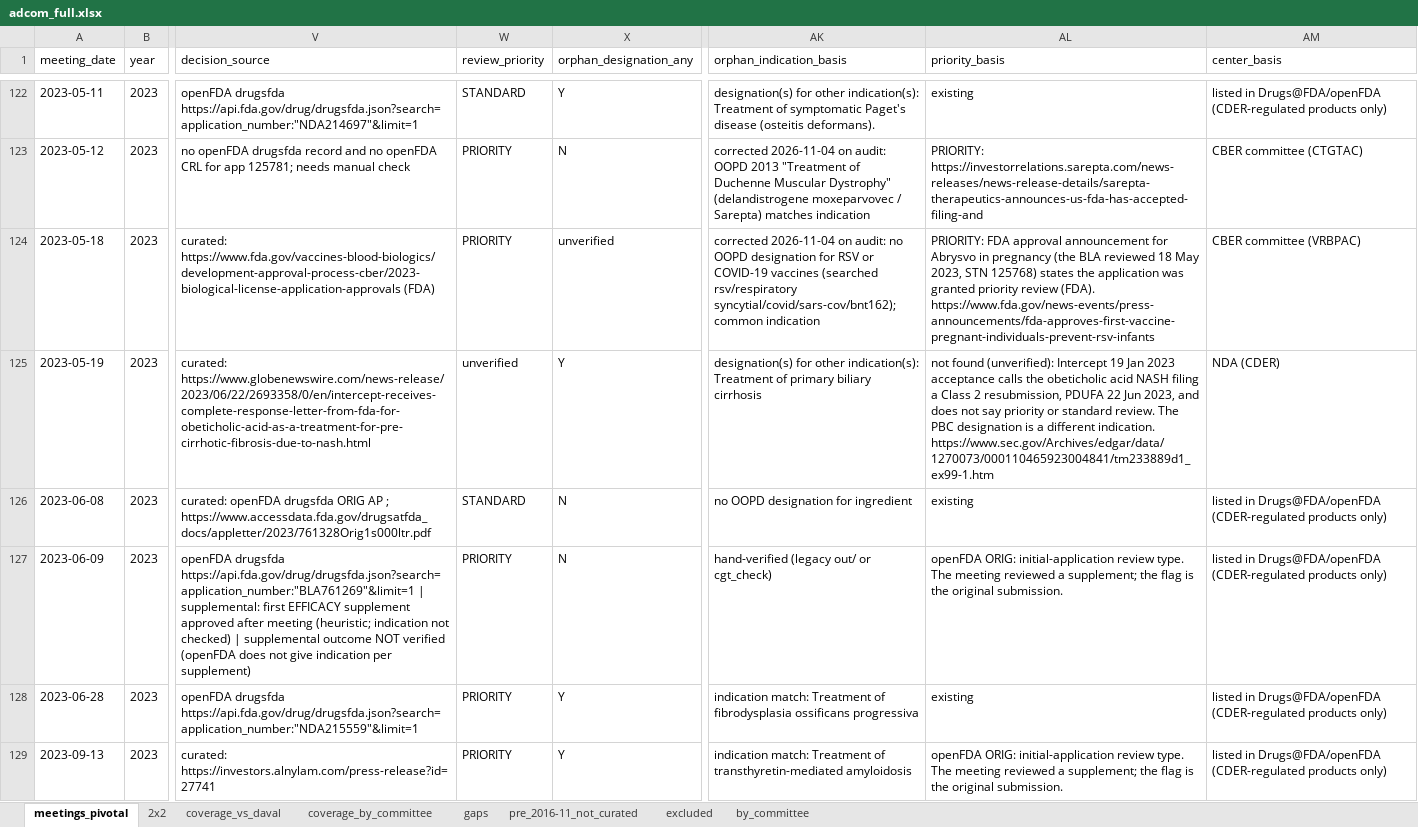
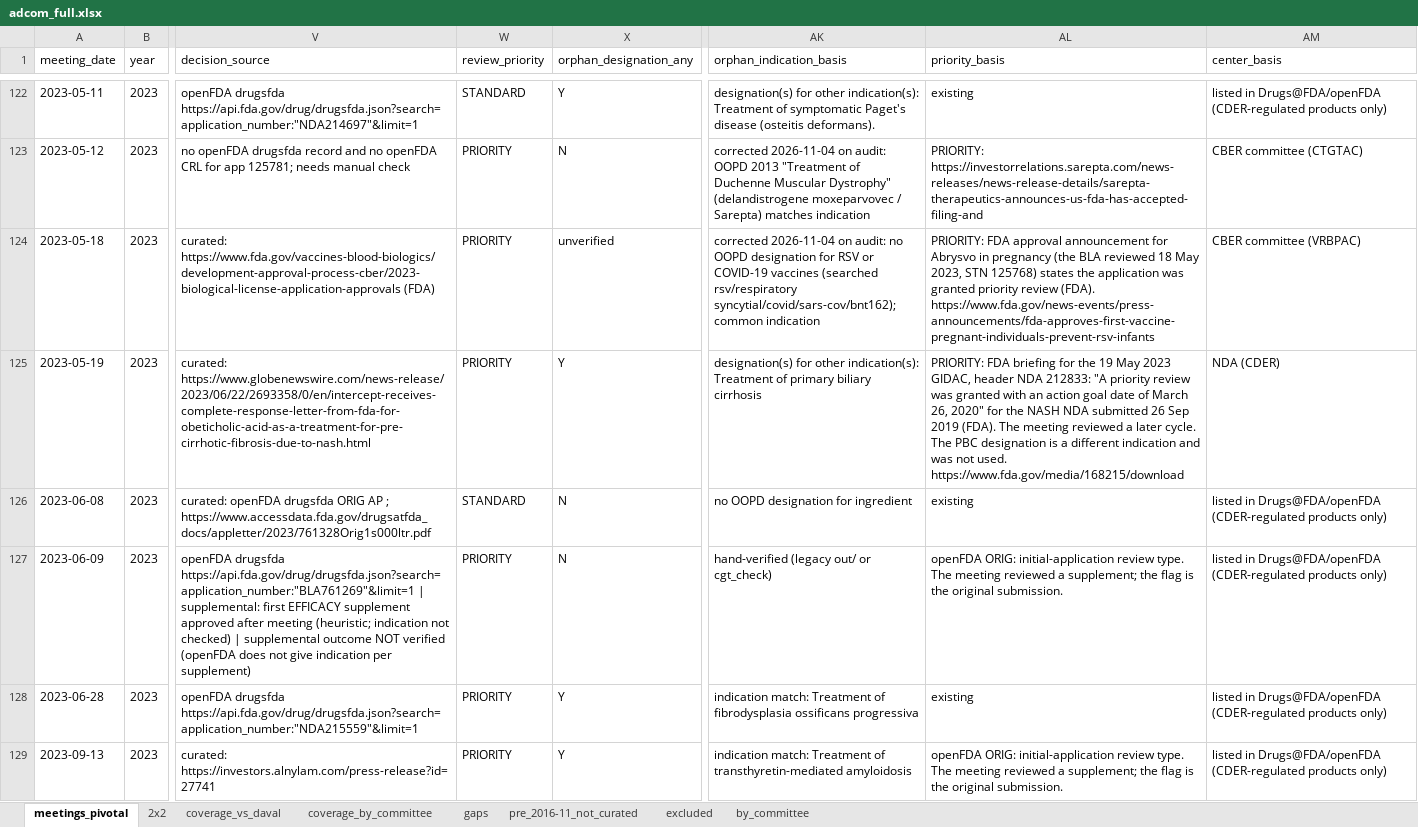
Before and after one commit to mtlr05/AdCom, an Excel workbook: data/adcom_full.xlsx, sheet meetings_pivotal, drawn as a sheet; only a part is shown, gaps mark what is left out; values as stored, in another font and other column widths than the file's, no borders; the diff covers the shown part only; the diff names each change by its address in the sheet, - before the commit and + after, or states it on an @@ line.

```diff
--- a/data/adcom_full.xlsx (sheet meetings_pivotal)
+++ b/data/adcom_full.xlsx (sheet meetings_pivotal)
-W125 (review_priority): unverified
+W125 (review_priority): PRIORITY
-AL125 (priority_basis): not found (unverified): Intercept 19 Jan 2023 acceptance calls the obeticholic acid NASH filing a Class 2 resubmission, PDUFA 22 Jun 2023, and does not say priority or standard review. The PBC designation is a different indication. https://www.sec.gov/Archives/edgar/data/1270073/000110465923004841/tm233889d1_ex99-1.htm
+AL125 (priority_basis): PRIORITY: FDA briefing for the 19 May 2023 GIDAC, header NDA 212833: "A priority review was granted with an action goal date of March 26, 2020" for the NASH NDA submitted 26 Sep 2019 (FDA). The meeting reviewed a later cycle. The PBC designation is a different indication and was not used. https://www.fda.gov/media/168215/download
```
Also changed, not shown: 49 edited cells elsewhere in this sheet, sheet 2x2, 17 other files.
